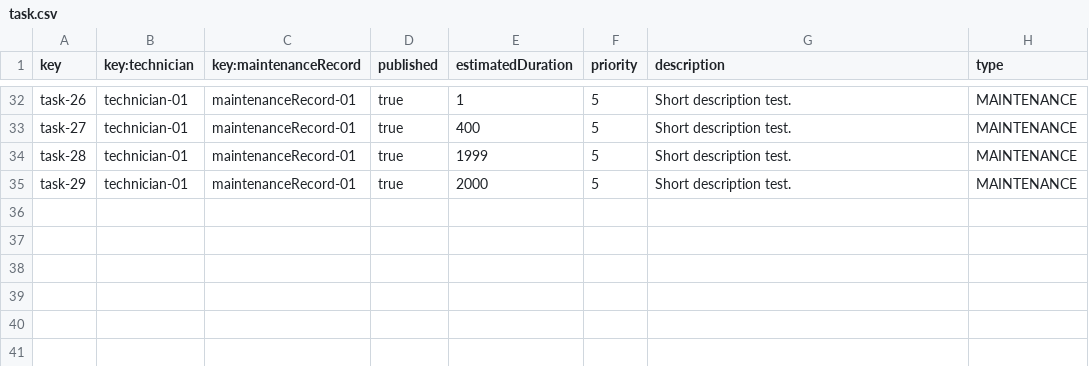
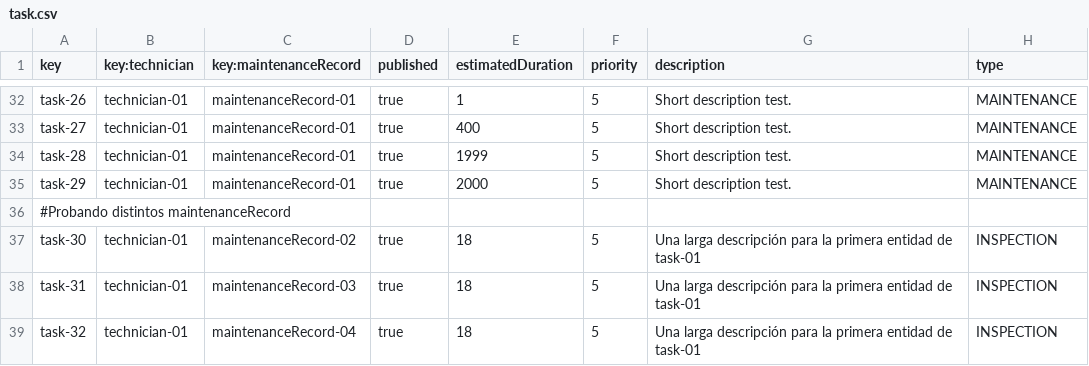
Before and after one commit to adolfoborrego/Acme-ANS, a CSV file: src/main/resources/WEB-INF/data/sample/task.csv, drawn as a sheet; only a part is shown, gaps mark what is left out; the diff names each change by its address in the sheet, - before the commit and + after, or states it on an @@ line.

Commit message:
feat(maintenanceRecord.csv): Añadido sample data para maintenanceRecord
Añadido los datos necesarios para popular la base de datos con las
maintenanceRecord. Da un fallo en el tamaño de las notas que hay que
revisar

REFS #137

```diff
--- a/src/main/resources/WEB-INF/data/sample/task.csv
+++ b/src/main/resources/WEB-INF/data/sample/task.csv
+row 36: #Probando distintos maintenanceRecord
+row 37: task-30 | technician-01 | maintenanceRecord-02 | true | 18 | 5 | Una larga descripción para la primera entidad de task-01 | INSPECTION
+row 38: task-31 | technician-01 | maintenanceRecord-03 | true | 18 | 5 | Una larga descripción para la primera entidad de task-01 | INSPECTION
+row 39: task-32 | technician-01 | maintenanceRecord-04 | true | 18 | 5 | Una larga descripción para la primera entidad de task-01 | INSPECTION
```
Also changed, not shown: src/main/resources/WEB-INF/data/sample/technician.csv, 2 other files.
